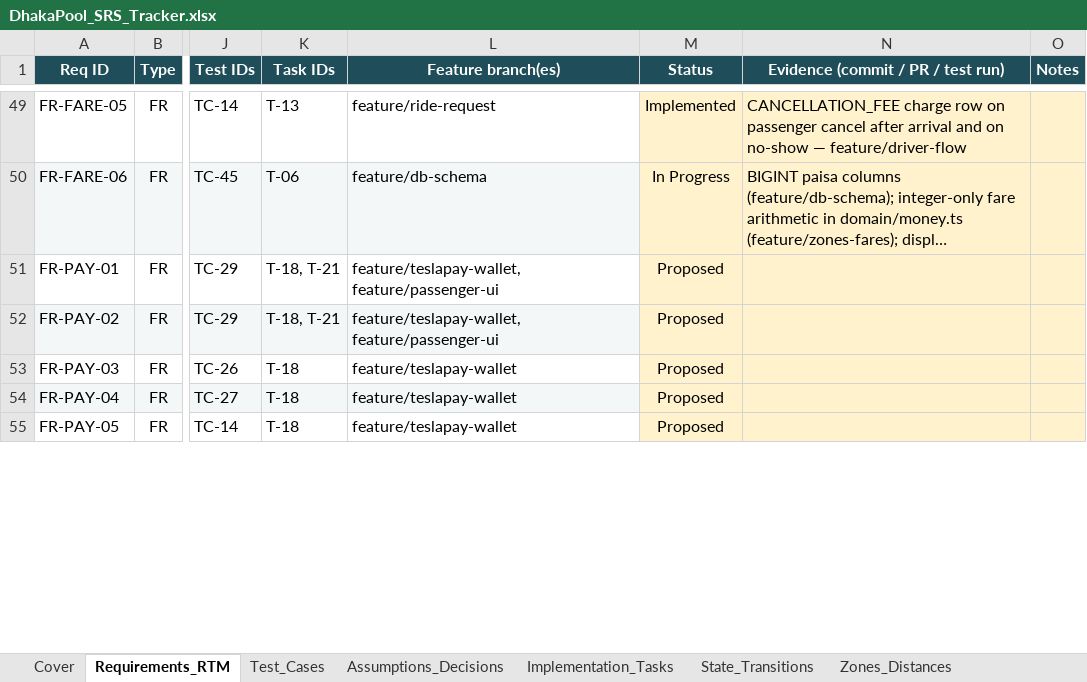
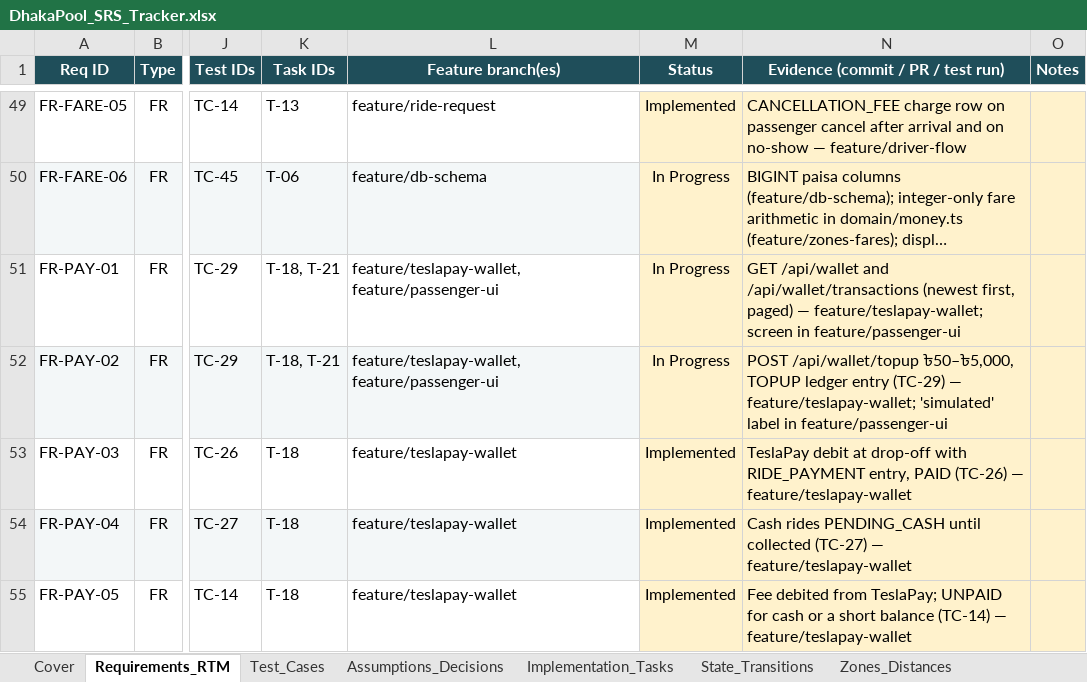
Before and after one commit to MahadiAhmed0/DhakaPool---Ride-Pooling-Shared-Fare-Platform, an Excel workbook: docs/DhakaPool_SRS_Tracker.xlsx, sheet Requirements_RTM, drawn as a sheet; only a part is shown, gaps mark what is left out; long unchanged cells end in …; values as stored, in another font and other column widths than the file's, no borders; conditional formats not drawn; the diff covers the shown part only; the diff names each change by its address in the sheet, - before the commit and + after, or states it on an @@ line.

Commit message:
docs: sync architecture, ERD, conventions and tracker with the wallet module
ARCHITECTURE v0.9: the wallet and settlement services, cash collection as a pools route, the cash fall-back and PAYMENT audit rows in §6.4, and the unreachable-database codes mapped to 503. ERD v0.4: PAYMENT in audit_entity with its migration, and the payment rules as built. The conventions guide covers the top-up limits and moving money only through the wallet service. Tracker: T-18 done; FR-PAY-03…06, FR-DRV-09/10, FR-HIST-04, BR-15…17, NFR-CON-05, NFR-REL-03 and NFR-SEC-03 implemented; TC-14, TC-25…TC-30 and TC-42 passing.

```diff
--- a/docs/DhakaPool_SRS_Tracker.xlsx (sheet Requirements_RTM)
+++ b/docs/DhakaPool_SRS_Tracker.xlsx (sheet Requirements_RTM)
-M51:M52 (Status): Proposed
+M51:M52 (Status): In Progress
-N51: (empty)
+N51: GET /api/wallet and /api/wallet/transactions (newest first, paged) — feature/teslapay-wallet; screen in feature/passenger-ui
-N52: (empty)
+N52: POST /api/wallet/topup ৳50–৳5,000, TOPUP ledger entry (TC-29) — feature/teslapay-wallet; 'simulated' label in feature/passenger-ui
-M53:M55 (Status): Proposed
+M53:M55 (Status): Implemented
-N53: (empty)
+N53: TeslaPay debit at drop-off with RIDE_PAYMENT entry, PAID (TC-26) — feature/teslapay-wallet
-N54: (empty)
+N54: Cash rides PENDING_CASH until collected (TC-27) — feature/teslapay-wallet
-N55: (empty)
+N55: Fee debited from TeslaPay; UNPAID for cash or a short balance (TC-14) — feature/teslapay-wallet
```
Also changed, not shown: 20 edited cells elsewhere in this sheet, sheet Test_Cases, sheet Implementation_Tasks, sheet Cover, 3 other files.
